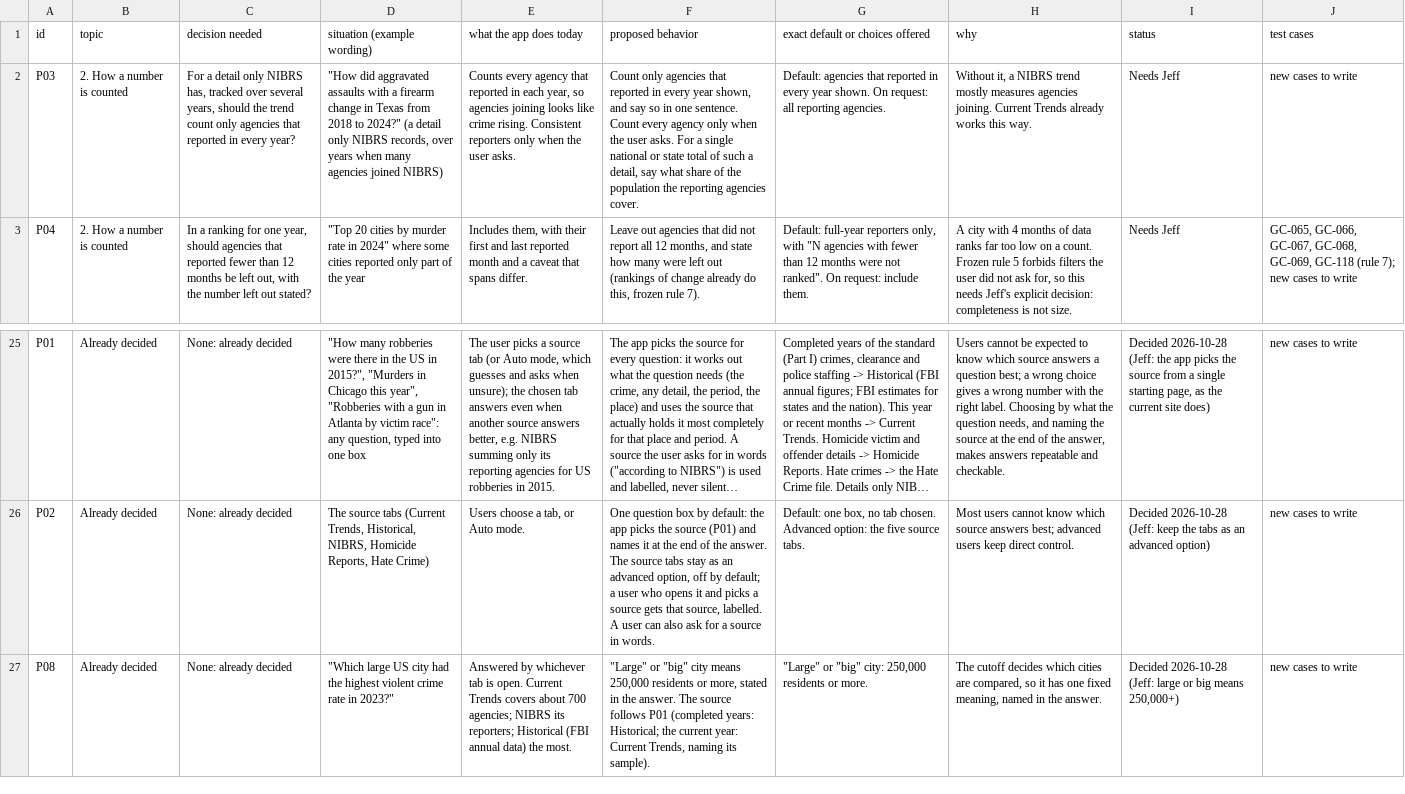
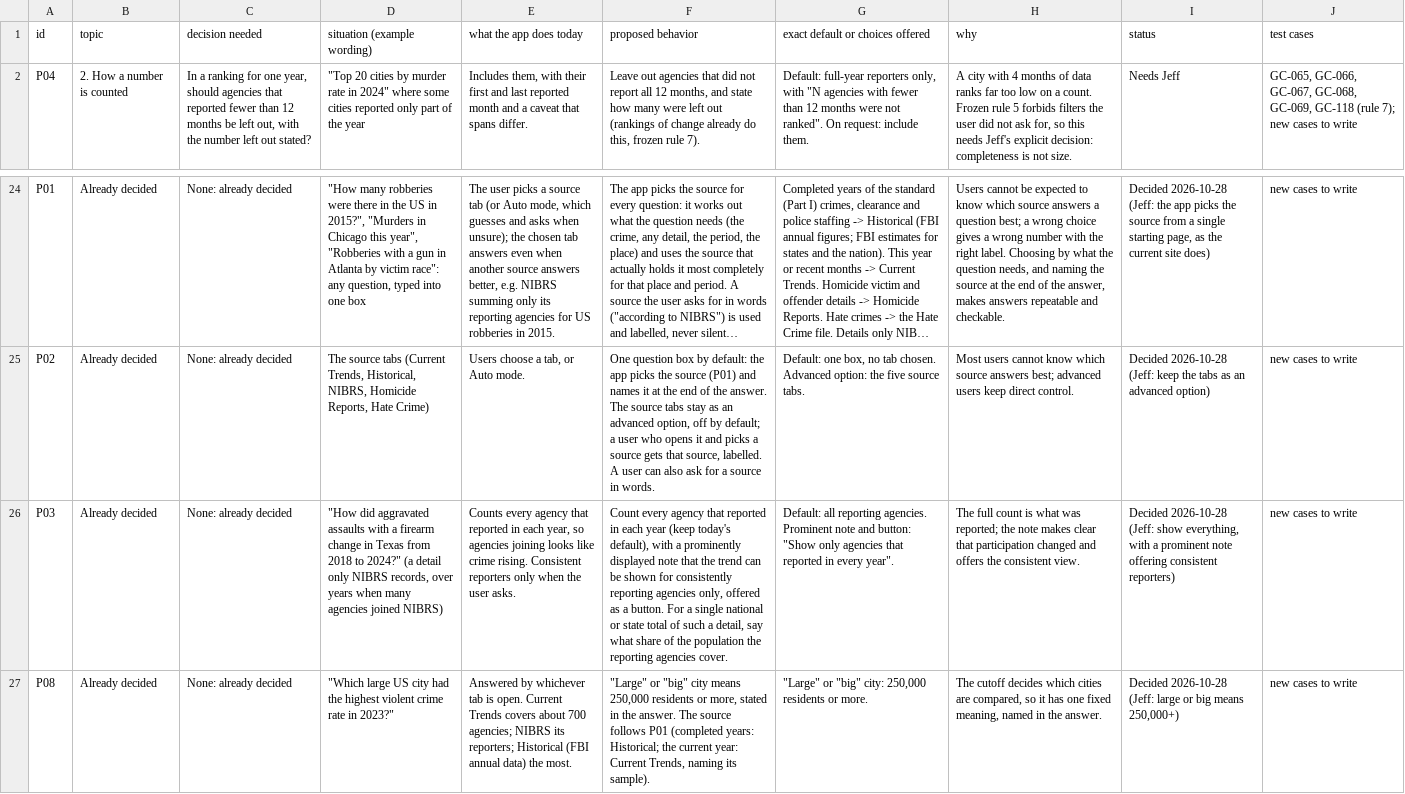
Before and after one commit to AH-Datalytics/crime-data-assistant, a CSV file: docs/policy/nibrsai-answer-policy.csv, drawn as a sheet; only a part is shown, gaps mark what is left out; long unchanged cells end in …; removed rows and columns are numbered as before the commit, all else as after; the diff names each change by its address in the sheet, - before the commit and + after, or states it on an @@ line.

```diff
--- a/docs/policy/nibrsai-answer-policy.csv
+++ b/docs/policy/nibrsai-answer-policy.csv
-row 2: P03 | 2. How a number is counted | For a detail only NIBRS has, tracked over several years, should the trend count only agencies that reported in every year? | "How did aggravated assaults with a firearm change in Texas from 2018 to 2024?" (a detail only NIBRS records, over years when many agencies joined NIBRS) | Counts every agency that reported in each year, so agencies joining looks like crime rising. Consistent reporters only when the user asks. | Count only agencies that reported in every year shown, and say so in one sentence. Count every agency only when the user asks. For a single national or state total of such a detail, say what share of the population the reporting agencies cover. | Default: agencies that reported in every year shown. On request: all reporting agencies. | Without it, a NIBRS trend mostly measures agencies joining. Current Trends already works this way. | Needs Jeff | new cases to write
+row 26: P03 | Already decided | None: already decided | "How did aggravated assaults with a firearm change in Texas from 2018 to 2024?" (a detail only NIBRS records, over years when many agencies joined NIBRS) | Counts every agency that reported in each year, so agencies joining looks like crime rising. Consistent reporters only when the user asks. | Count every agency that reported in each year (keep today's default), with a prominently displayed note that the trend can be shown for consistently reporting agencies only, offered as a button. For a single national or state total of such a detail, say what share of the population the reporting agencies cover. | Default: all reporting agencies. Prominent note and button: "Show only agencies that reported in every year". | The full count is what was reported; the note makes clear that participation changed and offers the consistent view. | Decided 2026-10-28 (Jeff: show everything, with a prominent note offering consistent reporters) | new cases to write
```
Also changed, not shown: 2 other files.
